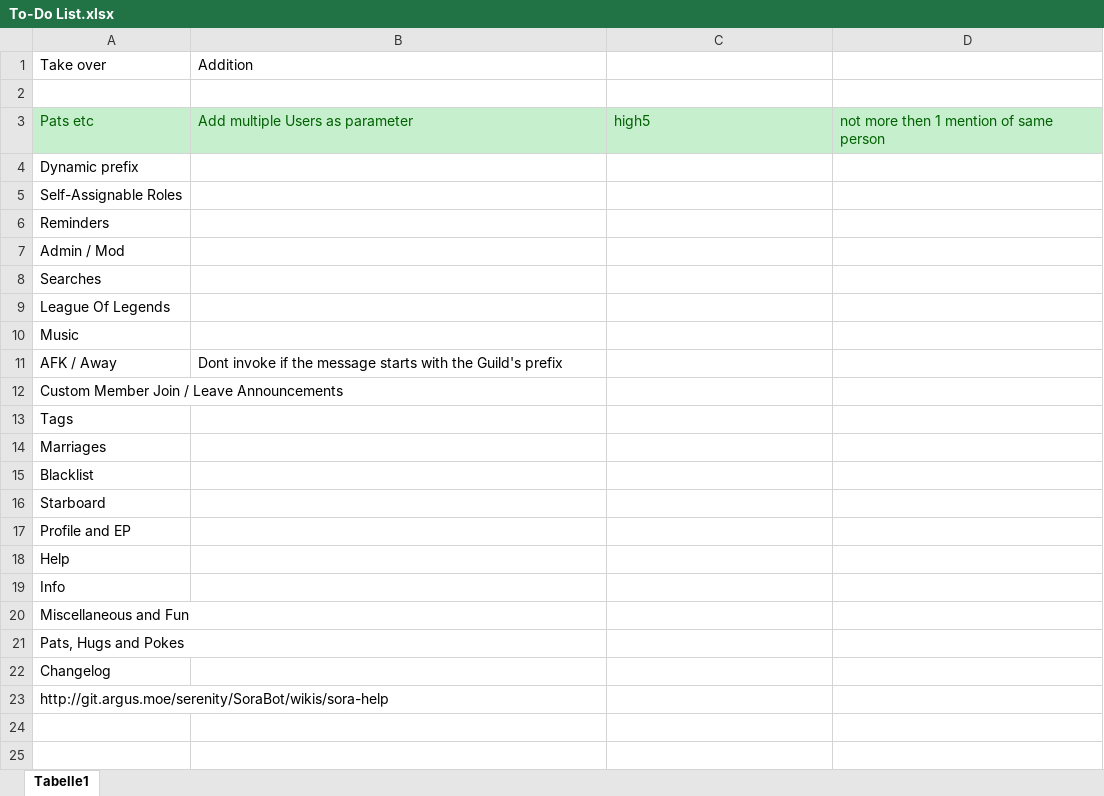
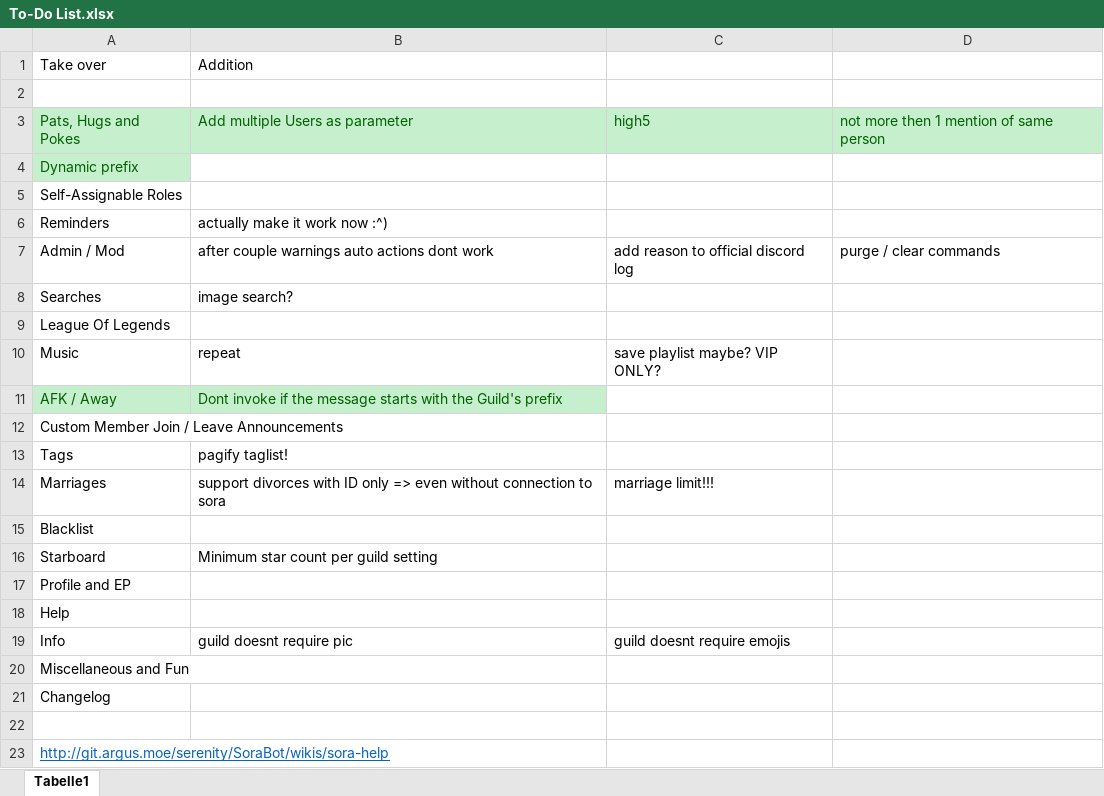
Before and after one commit to Daniele122898/SoraBot-v2, an Excel workbook: SoraBot-v2/To-Do List.xlsx, sheet Tabelle1, drawn as a sheet; values as stored, in another font and other column widths than the file's, no borders; removed rows and columns are numbered as before the commit, all else as after; the diff names each change by its address in the sheet, - before the commit and + after, or states it on an @@ line.

```diff
--- a/SoraBot-v2/To-Do List.xlsx (sheet Tabelle1)
+++ b/SoraBot-v2/To-Do List.xlsx (sheet Tabelle1)
-A3: Pats etc
+A3: Pats, Hugs and Pokes
@@ A4 fill: none → #C6EFCE, text colour: black → #006100 @@
-B6: (empty)
+B6: actually make it work now :^)
-B7: (empty)
+B7: after couple warnings auto actions dont work
-C7: (empty)
+C7: add reason to official discord log
-D7: (empty)
+D7: purge / clear commands
-B8: (empty)
+B8: image search?
-B10: (empty)
+B10: repeat
-C10: (empty)
+C10: save playlist maybe? VIP ONLY?
@@ A11:B11 fill: none → #C6EFCE, text colour: black → #006100 @@
-B13: (empty)
+B13: pagify taglist!
-B14: (empty)
+B14: support divorces with ID only => even without connection to sora
-C14: (empty)
+C14: marriage limit!!!
-B16: (empty)
+B16: Minimum star count per guild setting
-B19: (empty)
+B19: guild doesnt require pic
-C19: (empty)
+C19: guild doesnt require emojis
-row 21: Pats, Hugs and Pokes
+row 22: (empty)
@@ A23 underline: off → on, text colour: black → #0563C1 @@
```
Also changed, not shown: 10 other files.
